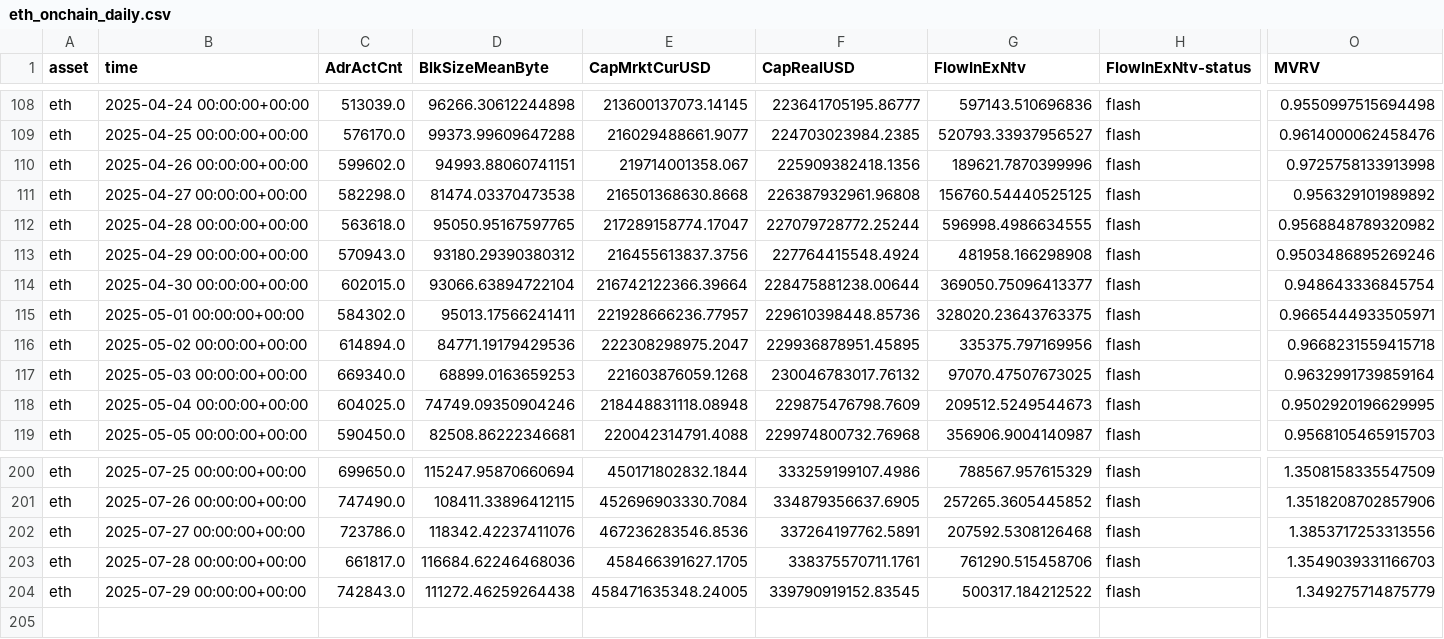
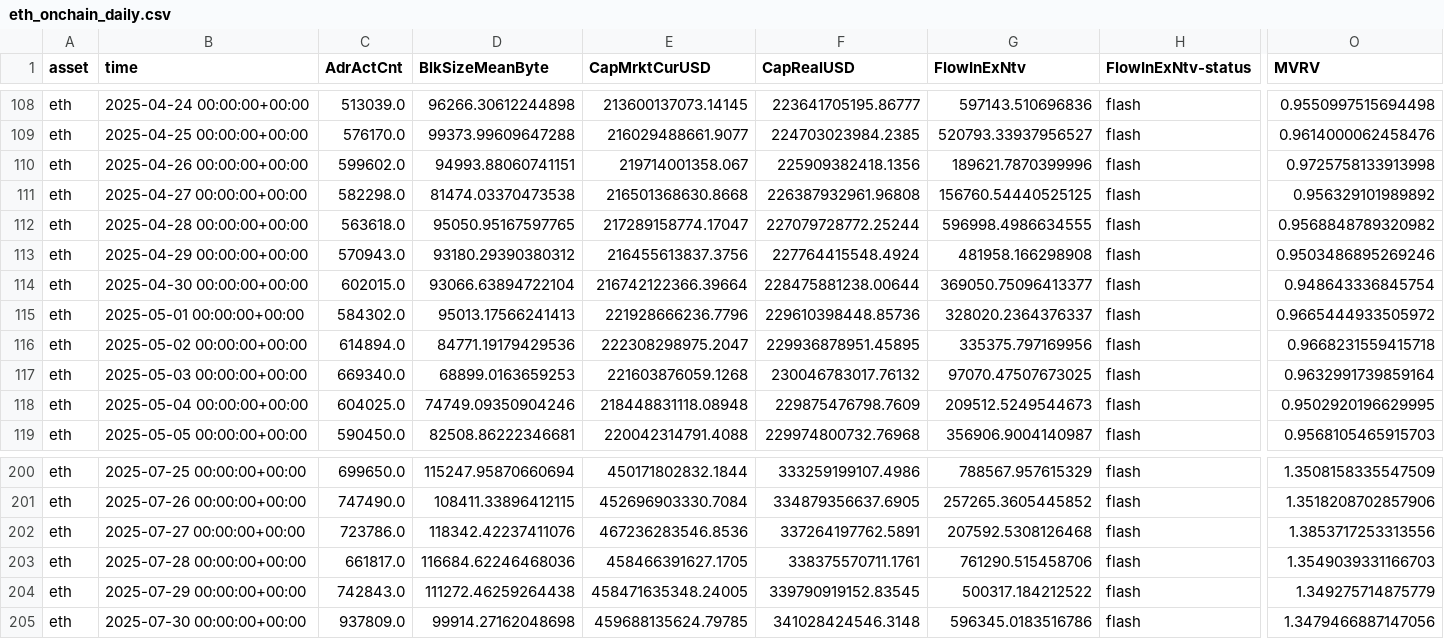
Before and after one commit to alex-lebedev/crypto-on-chain, a CSV file: eth_onchain_daily.csv, drawn as a sheet; only a part is shown, gaps mark what is left out; rows hold the shown columns only; the diff names each change by its address in the sheet, - before the commit and + after, or states it on an @@ line.

```diff
--- a/eth_onchain_daily.csv
+++ b/eth_onchain_daily.csv
-D115 (BlkSizeMeanByte): 95013.17566241411
+D115 (BlkSizeMeanByte): 95013.17566241413
-E115 (CapMrktCurUSD): 221928666236.77957
+E115 (CapMrktCurUSD): 221928666236.7796
-G115 (FlowInExNtv): 328020.23643763375
+G115 (FlowInExNtv): 328020.2364376337
-O115 (MVRV): 0.9665444933505971
+O115 (MVRV): 0.9665444933505972
+row 205: eth | 2025-07-30 00:00:00+00:00 | 937809.0 | 99914.27162048698 | 459688135624.79785 | 341028424546.3148 | 596345.0183516786 | flash | 1.3479466887147056
```
Also changed, not shown: btc_onchain_daily.csv, 7 other files.
